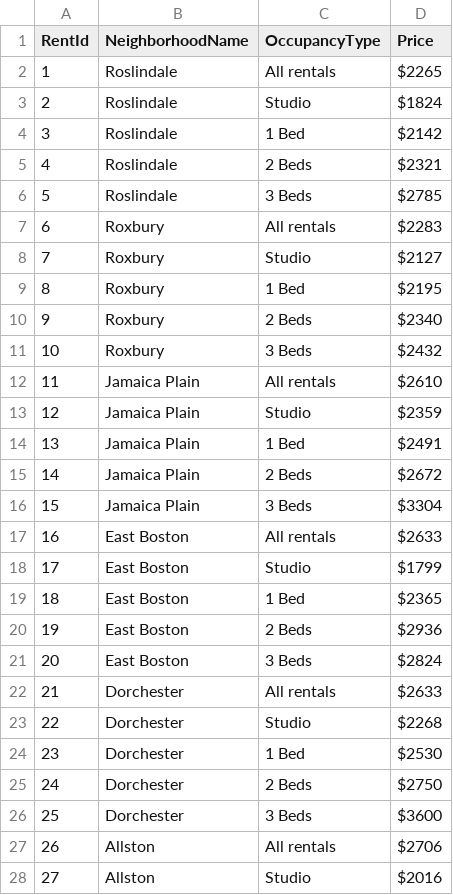
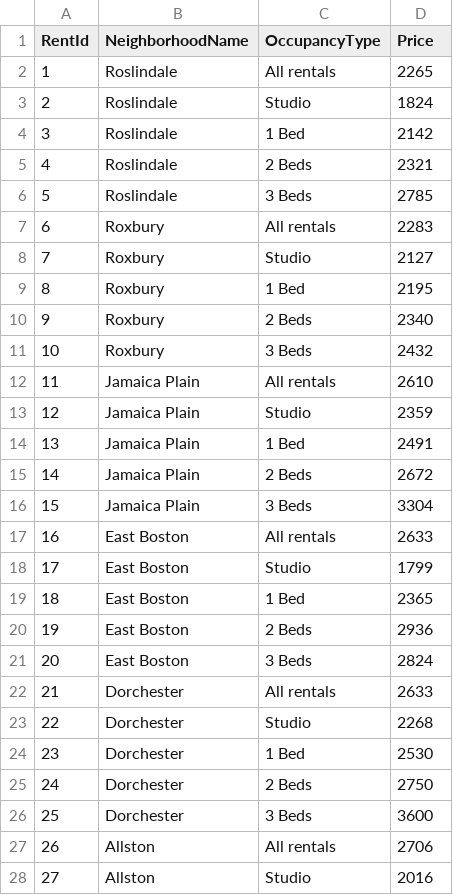
Before and after one commit to bgowaski/HubLyfe, a CSV file: data/Rent.csv, drawn as a sheet; only a part is shown; the diff covers the shown part only.

Commit message:
Changed data types to singular from plural for consistency

```diff
--- a/data/Rent.csv
+++ b/data/Rent.csv
@@ -2,27 +2,27 @@
-"1","Roslindale","All rentals","$2265"
-"2","Roslindale","Studio","$1824"
-"3","Roslindale","1 Bed","$2142"
-"4","Roslindale","2 Beds","$2321"
-"5","Roslindale","3 Beds","$2785"
-"6","Roxbury","All rentals","$2283"
-"7","Roxbury","Studio","$2127"
-"8","Roxbury","1 Bed","$2195"
-"9","Roxbury","2 Beds","$2340"
-"10","Roxbury","3 Beds","$2432"
-"11","Jamaica Plain","All rentals","$2610"
-"12","Jamaica Plain","Studio","$2359"
-"13","Jamaica Plain","1 Bed","$2491"
-"14","Jamaica Plain","2 Beds","$2672"
-"15","Jamaica Plain","3 Beds","$3304"
-"16","East Boston","All rentals","$2633"
-"17","East Boston","Studio","$1799"
-"18","East Boston","1 Bed","$2365"
-"19","East Boston","2 Beds","$2936"
-"20","East Boston","3 Beds","$2824"
-"21","Dorchester","All rentals","$2633"
-"22","Dorchester","Studio","$2268"
-"23","Dorchester","1 Bed","$2530"
-"24","Dorchester","2 Beds","$2750"
-"25","Dorchester","3 Beds","$3600"
-"26","Allston","All rentals","$2706"
-"27","Allston","Studio","$2016"
+1,Roslindale,All rentals,2265
+2,Roslindale,Studio,1824
+3,Roslindale,1 Bed,2142
+4,Roslindale,2 Beds,2321
+5,Roslindale,3 Beds,2785
+6,Roxbury,All rentals,2283
+7,Roxbury,Studio,2127
+8,Roxbury,1 Bed,2195
+9,Roxbury,2 Beds,2340
+10,Roxbury,3 Beds,2432
+11,Jamaica Plain,All rentals,2610
+12,Jamaica Plain,Studio,2359
+13,Jamaica Plain,1 Bed,2491
+14,Jamaica Plain,2 Beds,2672
+15,Jamaica Plain,3 Beds,3304
+16,East Boston,All rentals,2633
+17,East Boston,Studio,1799
+18,East Boston,1 Bed,2365
+19,East Boston,2 Beds,2936
+20,East Boston,3 Beds,2824
+21,Dorchester,All rentals,2633
+22,Dorchester,Studio,2268
+23,Dorchester,1 Bed,2530
+24,Dorchester,2 Beds,2750
+25,Dorchester,3 Beds,3600
+26,Allston,All rentals,2706
+27,Allston,Studio,2016
```
Also changed, not shown: 68 edited cells elsewhere in this file, data/EducationalAttainment.csv, data/Ethnicity.csv, 10 other files.
